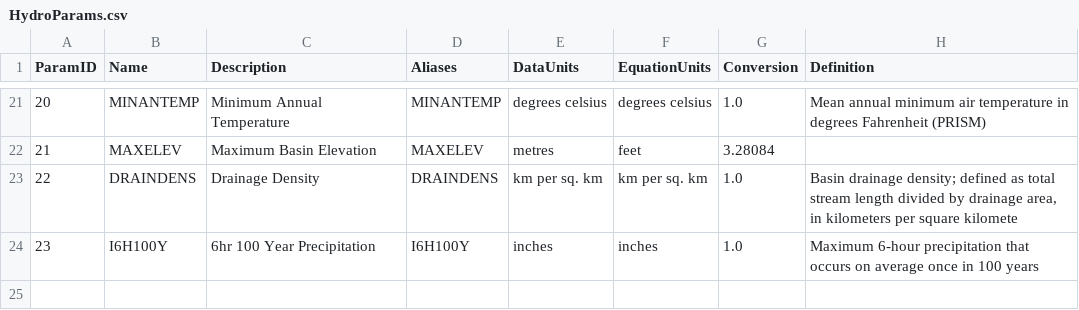
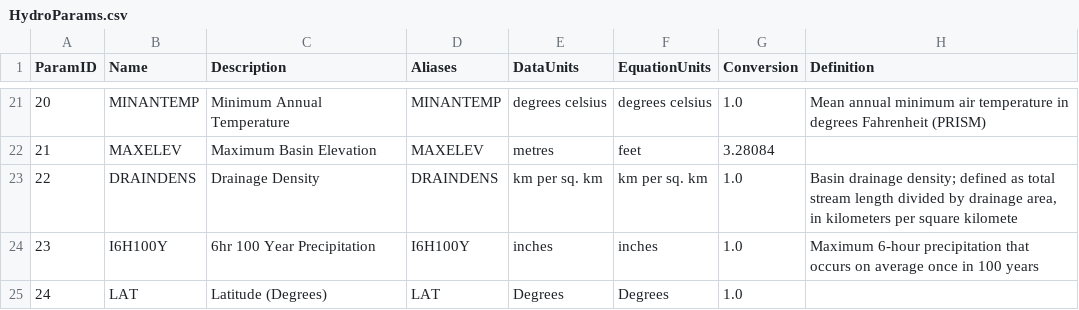
Before and after one commit to Riverscapes/riverscapes-tools, a CSV file: packages/brat/database/data/HydroParams.csv, drawn as a sheet; only a part is shown, gaps mark what is left out; the diff names each change by its address in the sheet, - before the commit and + after, or states it on an @@ line.

```diff
--- a/packages/brat/database/data/HydroParams.csv
+++ b/packages/brat/database/data/HydroParams.csv
+row 25: 24 | LAT | Latitude (Degrees) | LAT | Degrees | Degrees | 1.0
```
Also changed, not shown: packages/brat/database/data/VegetationTypes.csv, packages/brat/database/data/Watersheds.csv, 1 other file.
